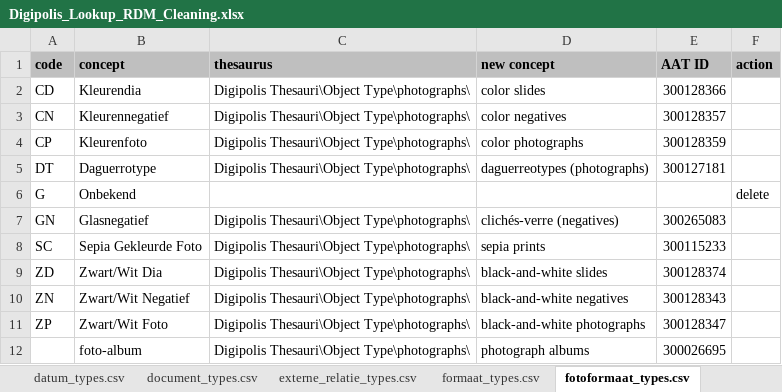
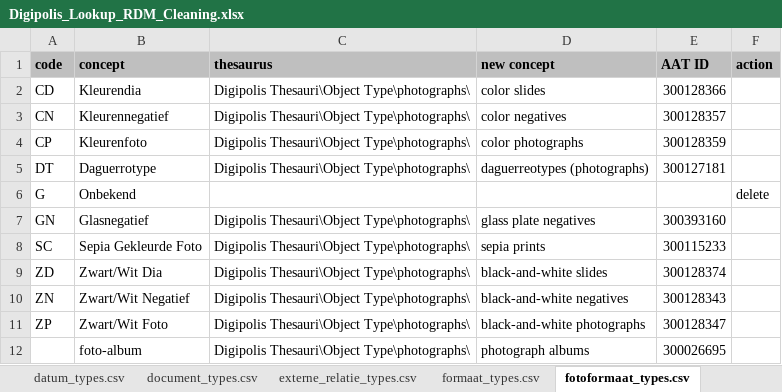
Before and after one commit to delving/digipolis-arches-pkg, an Excel workbook: admin/rdm/Digipolis_Lookup_RDM_Cleaning.xlsx, sheet fotoformaat_types.csv, drawn as a sheet; values as stored, in another font and other column widths than the file's, no borders; the diff names each change by its address in the sheet, - before the commit and + after, or states it on an @@ line.

Commit message:
fixed kenmerken/lhtypeph GN to glass plate negatives	300393160

```diff
--- a/admin/rdm/Digipolis_Lookup_RDM_Cleaning.xlsx (sheet fotoformaat_types.csv)
+++ b/admin/rdm/Digipolis_Lookup_RDM_Cleaning.xlsx (sheet fotoformaat_types.csv)
-D7 (new concept): clichés-verre (negatives)
+D7 (new concept): glass plate negatives
-E7 (AAT ID): 300265083
+E7 (AAT ID): 300393160
```
Also changed, not shown: sheet SUMMARY.
